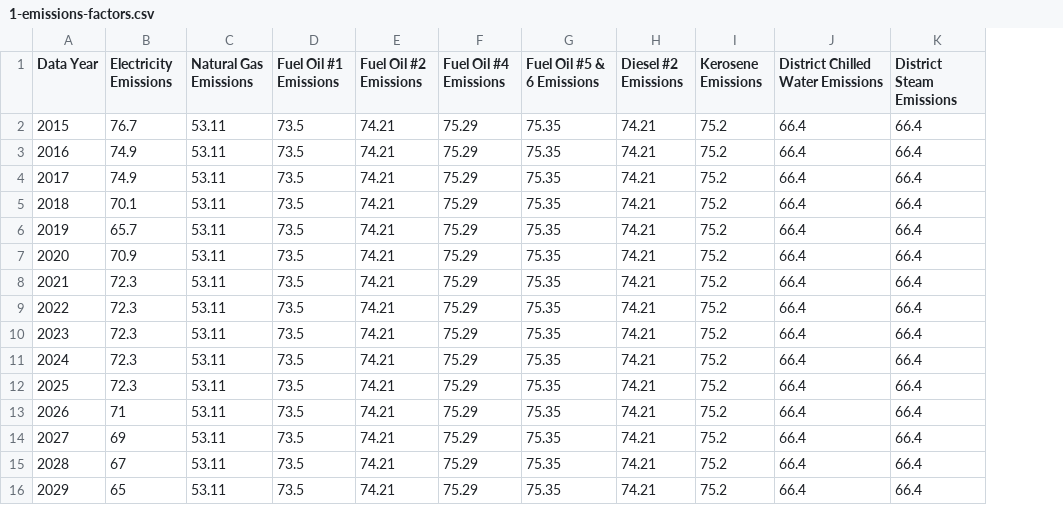
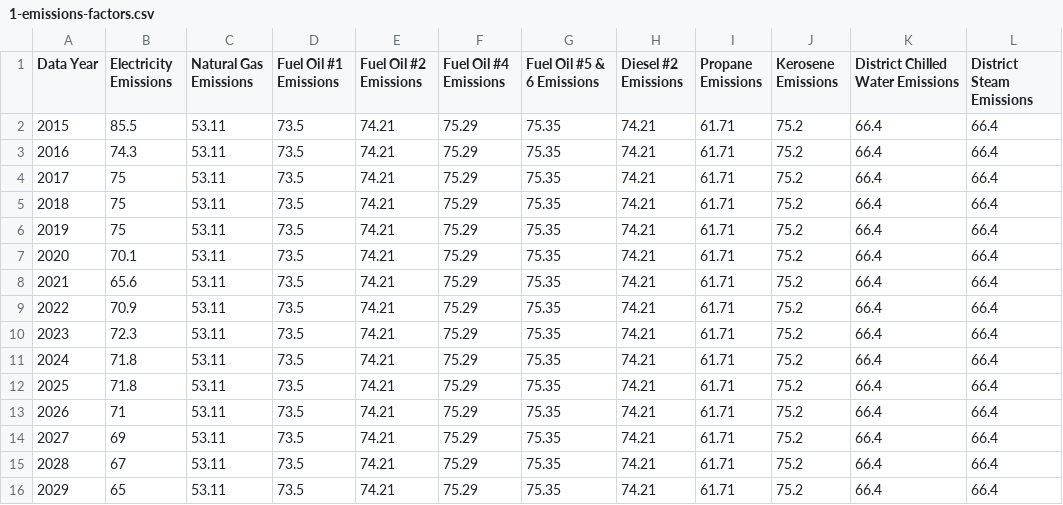
Before and after one commit to robert-f-donohue/BERDO-Data-Repo, a CSV file: data-files/1-emissions-factors.csv, drawn as a sheet; only a part is shown; the diff names each change by its address in the sheet, - before the commit and + after, or states it on an @@ line.

```diff
--- a/data-files/1-emissions-factors.csv
+++ b/data-files/1-emissions-factors.csv
+column I (Propane Emissions), rows 2-16: all 61.71
-B2 (Electricity Emissions): 76.7
+B2 (Electricity Emissions): 85.5
-B3 (Electricity Emissions): 74.9
+B3 (Electricity Emissions): 74.3
-B4 (Electricity Emissions): 74.9
+B4 (Electricity Emissions): 75
-B5 (Electricity Emissions): 70.1
+B5 (Electricity Emissions): 75
-B6 (Electricity Emissions): 65.7
+B6 (Electricity Emissions): 75
-B7 (Electricity Emissions): 70.9
+B7 (Electricity Emissions): 70.1
-B8 (Electricity Emissions): 72.3
+B8 (Electricity Emissions): 65.6
-B9 (Electricity Emissions): 72.3
+B9 (Electricity Emissions): 70.9
-B11:B12 (Electricity Emissions): 72.3
+B11:B12 (Electricity Emissions): 71.8
```
Also changed, not shown: data-files/2-berdo_never_reported.csv, data-files/2-berdo_reported_2022.csv, 5 other files.
